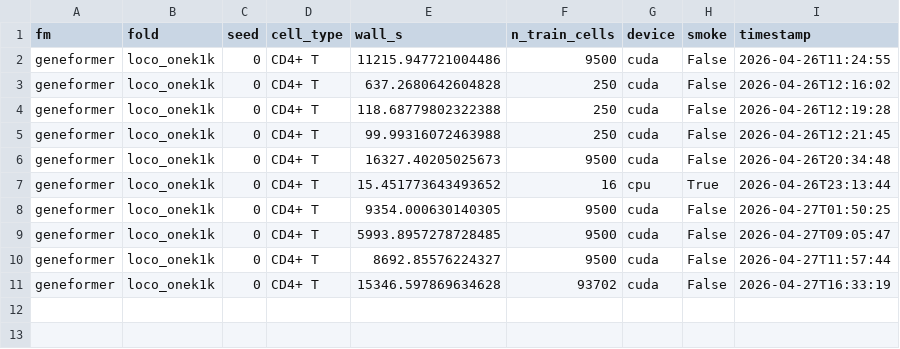
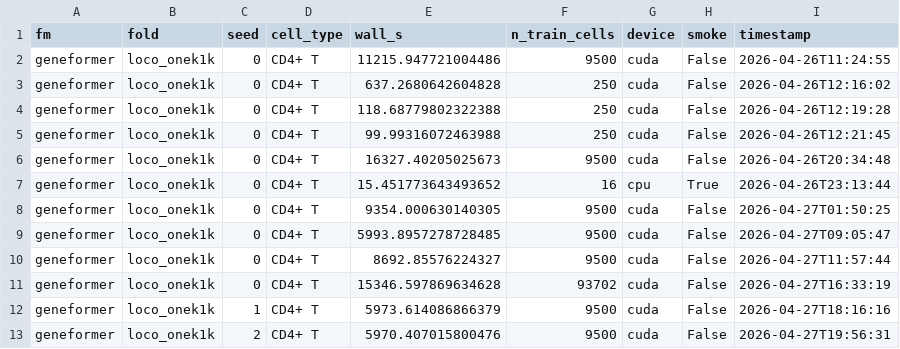
Before and after one commit to greentfrapp/aging-lora, a CSV file: compute/runtime_log.csv, drawn as a sheet.

```diff
--- a/compute/runtime_log.csv
+++ b/compute/runtime_log.csv
@@ -11 +11,3 @@ geneformer,loco_onek1k,0,CD4+ T,8692.85576224327,9500,cuda,False,2026-04-27T11:5
 geneformer,loco_onek1k,0,CD4+ T,15346.597869634628,93702,cuda,False,2026-04-27T16:33:19
+geneformer,loco_onek1k,1,CD4+ T,5973.614086866379,9500,cuda,False,2026-04-27T18:16:16
+geneformer,loco_onek1k,2,CD4+ T,5970.407015800476,9500,cuda,False,2026-04-27T19:56:31
```
Also changed, not shown: 3 other files.
